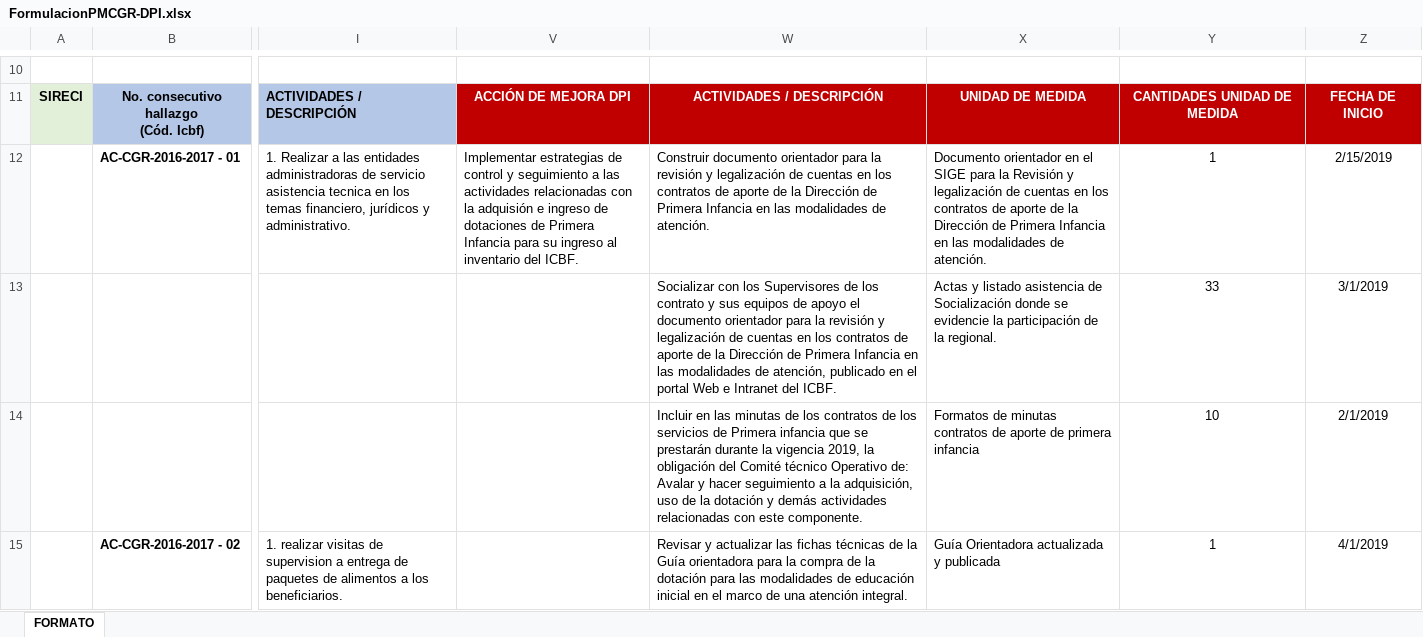
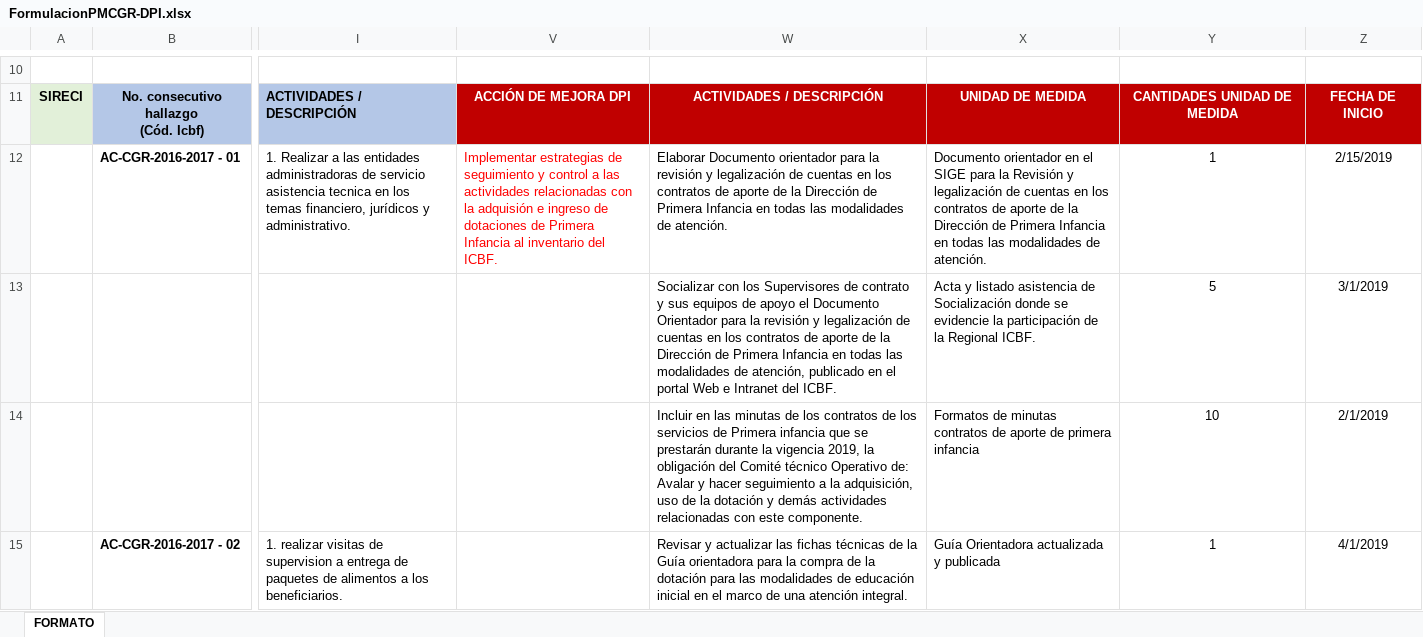
Before and after one commit to paulaO/Dotaciones2019, an Excel workbook: PMCGR/PMCGR_2019/LaGuajira/FormulacionPMCGR-DPI.xlsx, sheet FORMATO, drawn as a sheet; only a part is shown, gaps mark what is left out; values as stored, in another font and other column widths than the file's, no borders; the diff covers the shown part only; the diff names each change by its address in the sheet, - before the commit and + after, or states it on an @@ line.

Commit message:
Actualizada

```diff
--- a/PMCGR/PMCGR_2019/LaGuajira/FormulacionPMCGR-DPI.xlsx (sheet FORMATO)
+++ b/PMCGR/PMCGR_2019/LaGuajira/FormulacionPMCGR-DPI.xlsx (sheet FORMATO)
-V12: …estrategias de control y seguimiento a las actividades relacionadas con la adquisión e ingreso de dotaciones de Primera Infancia para su ingreso al inventario…
+V12: …estrategias de seguimiento y control a las actividades relacionadas con la adquisión e ingreso de dotaciones de Primera Infancia al inventario…
-V12 text colour: black
+V12 text colour: #FF0000
-W12: Construir documento orientador para la revisión y legalización de cuentas en los contratos de aporte de la Dirección de Primera Infancia en las modalidades…
+W12: Elaborar Documento orientador para la revisión y legalización de cuentas en los contratos de aporte de la Dirección de Primera Infancia en todas las modalidades…
-X12: …Infancia en las modalidades…
+X12: …Infancia en todas las modalidades…
-W13: …Supervisores de los contrato y sus equipos de apoyo el documento orientador para la revisión y legalización de cuentas en los contratos de aporte de la Dirección de Primera Infancia en las modalidades…
+W13: …Supervisores de contrato y sus equipos de apoyo el Documento Orientador para la revisión y legalización de cuentas en los contratos de aporte de la Dirección de Primera Infancia en todas las modalidades…
-X13: Actas y listado asistencia de Socialización donde se evidencie la participación de la regional.
+X13: Acta y listado asistencia de Socialización donde se evidencie la participación de la Regional ICBF.
-Y13: 33
+Y13: 5
```
Also changed, not shown: 3 edited cells and cell formats elsewhere in this sheet.
